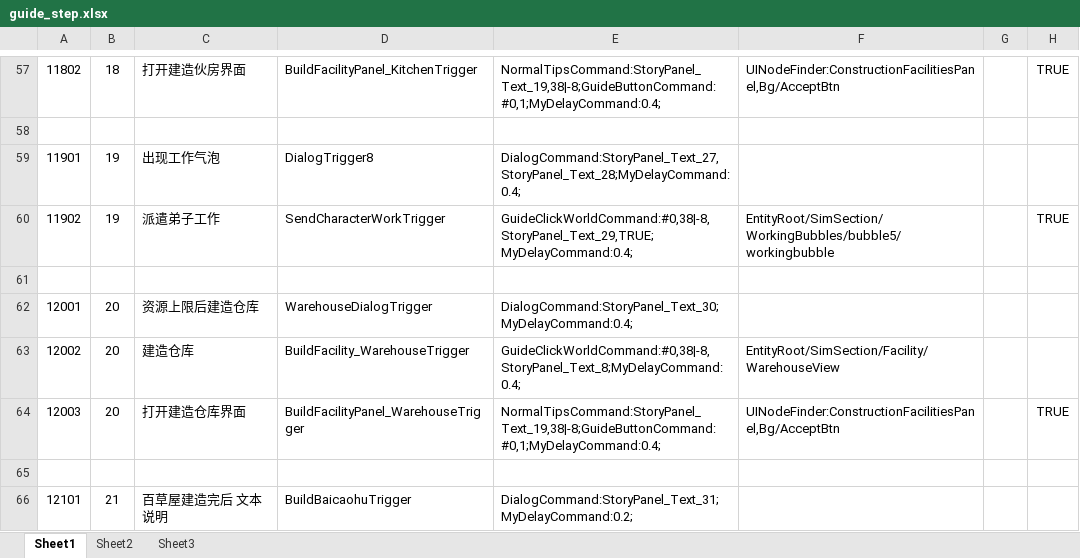
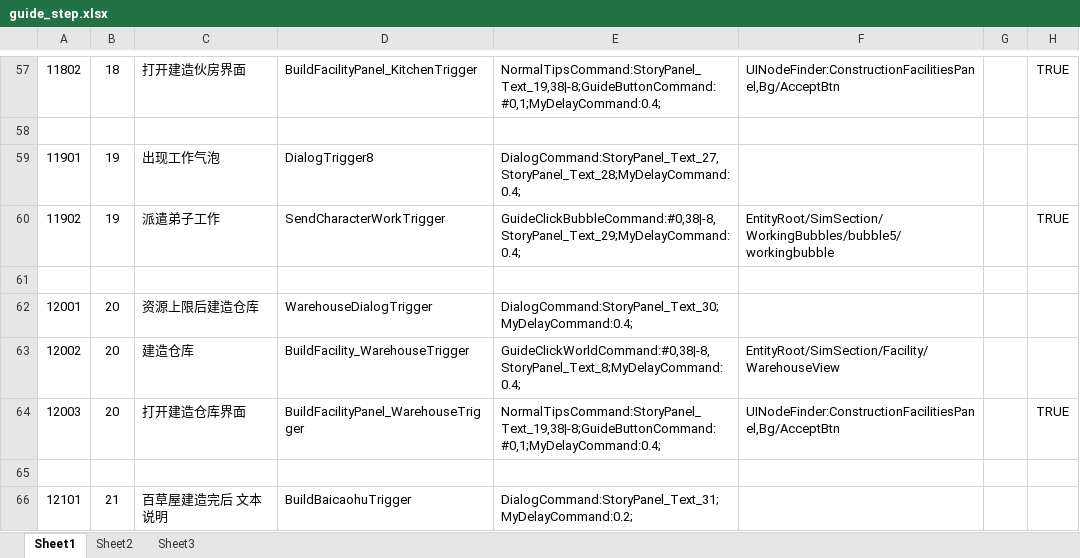
Before and after one commit to tkonexhh/simswordsman, an Excel workbook: Tables/Sources/guide/guide_step.xlsx, sheet Sheet1, drawn as a sheet; only a part is shown, gaps mark what is left out; values as stored, in another font and other column widths than the file's, no borders; the diff names each change by its address in the sheet, - before the commit and + after, or states it on an @@ line.

```diff
--- a/Tables/Sources/guide/guide_step.xlsx (sheet Sheet1)
+++ b/Tables/Sources/guide/guide_step.xlsx (sheet Sheet1)
-E60: GuideClickWorldCommand:#0,38|-8,StoryPanel_Text_29,TRUE;MyDelayCommand:0.4;
+E60: GuideClickBubbleCommand:#0,38|-8,StoryPanel_Text_29;MyDelayCommand:0.4;
```
Also changed, not shown: 49 other files.
